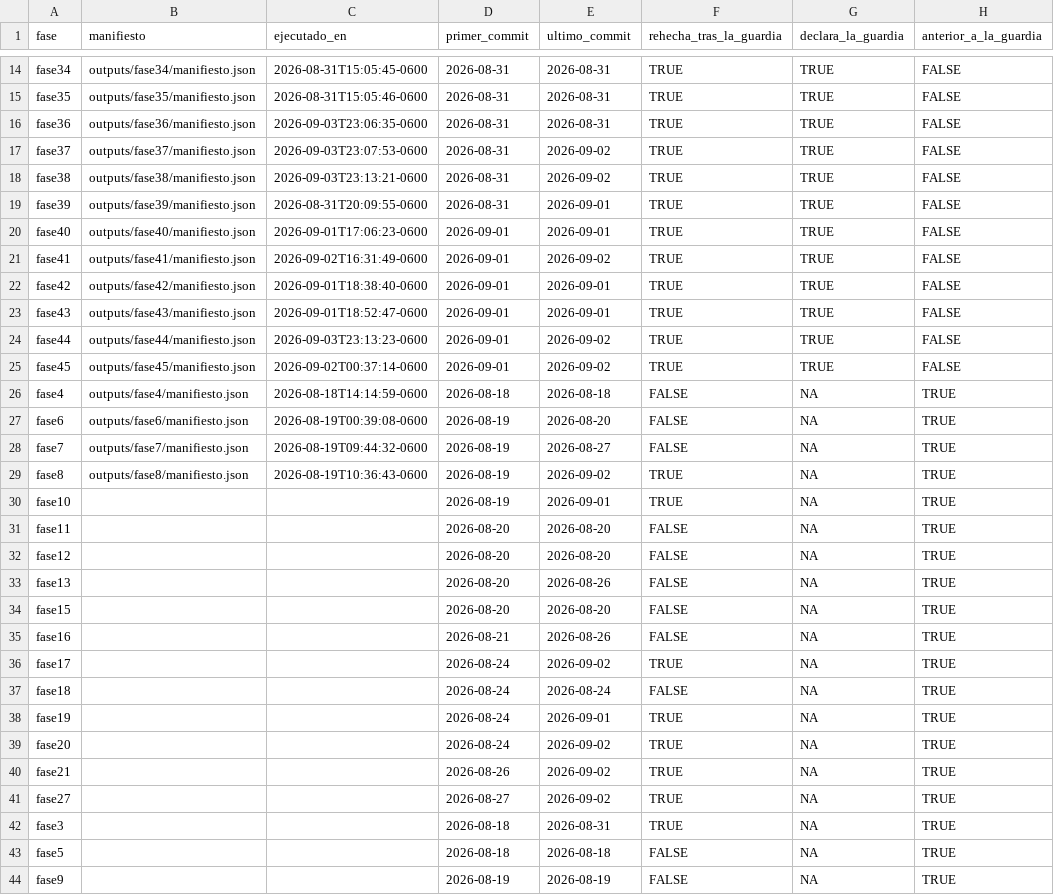
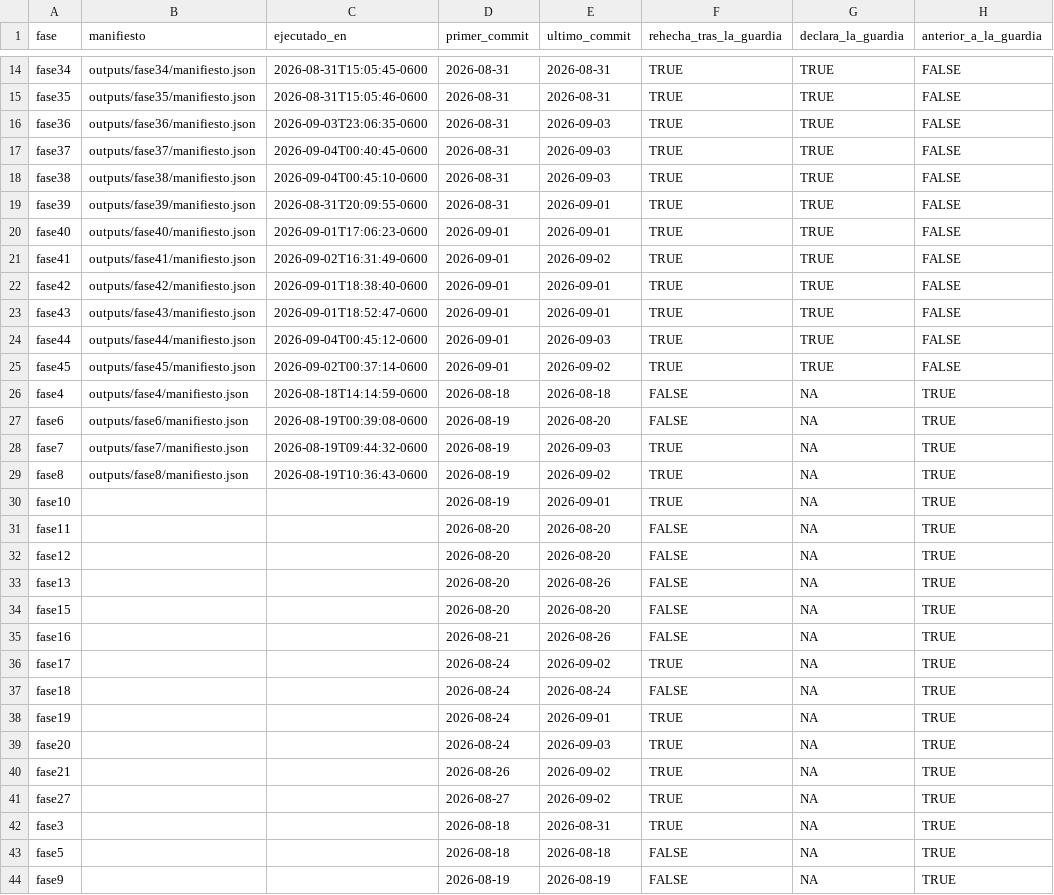
Before and after one commit to ljm234/icu-infection-source-conformal, a CSV file: outputs/fase37/guarda_por_deposito.csv, drawn as a sheet; only a part is shown, gaps mark what is left out; the diff names each change by its address in the sheet, - before the commit and + after, or states it on an @@ line.

```diff
--- a/outputs/fase37/guarda_por_deposito.csv
+++ b/outputs/fase37/guarda_por_deposito.csv
-E16 (ultimo_commit): 2026-08-31
+E16 (ultimo_commit): 2026-09-03
-C17 (ejecutado_en): 2026-09-03T23:07:53-0600
+C17 (ejecutado_en): 2026-09-04T00:40:45-0600
-E17:E18 (ultimo_commit): 2026-09-02
+E17:E18 (ultimo_commit): 2026-09-03
-C18 (ejecutado_en): 2026-09-03T23:13:21-0600
+C18 (ejecutado_en): 2026-09-04T00:45:10-0600
-C24 (ejecutado_en): 2026-09-03T23:13:23-0600
+C24 (ejecutado_en): 2026-09-04T00:45:12-0600
-E24 (ultimo_commit): 2026-09-02
+E24 (ultimo_commit): 2026-09-03
-E28 (ultimo_commit): 2026-08-27
+E28 (ultimo_commit): 2026-09-03
-F28 (rehecha_tras_la_guardia): FALSE
+F28 (rehecha_tras_la_guardia): TRUE
-E39 (ultimo_commit): 2026-09-02
+E39 (ultimo_commit): 2026-09-03
```
Also changed, not shown: 10 other files.
